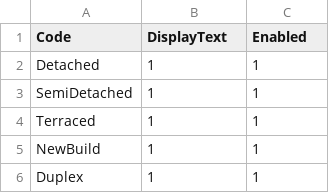
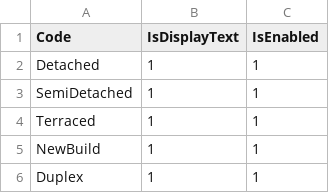
Before and after one commit to rmaziarka/MediatR.Examples, a CSV file: src/KnightFrank.Antares.Database/Scripts/Data/Configuration/characteristic.csv, drawn as a sheet; only a part is shown.

Commit message:
#21895 #23907 Redesign chracteristic model + fix configuration Reviewed by: Karolina Czerniawska

```diff
--- a/src/KnightFrank.Antares.Database/Scripts/Data/Configuration/characteristic.csv
+++ b/src/KnightFrank.Antares.Database/Scripts/Data/Configuration/characteristic.csv
@@ -1,2 +1,2 @@
-Code;DisplayText;Enabled
+Code;IsDisplayText;IsEnabled
 Detached;1;1
```
Also changed, not shown: src/KnightFrank.Antares.Database/Scripts/Data/Configuration/characteristicGroupUsageItems.csv, 13 other files.
